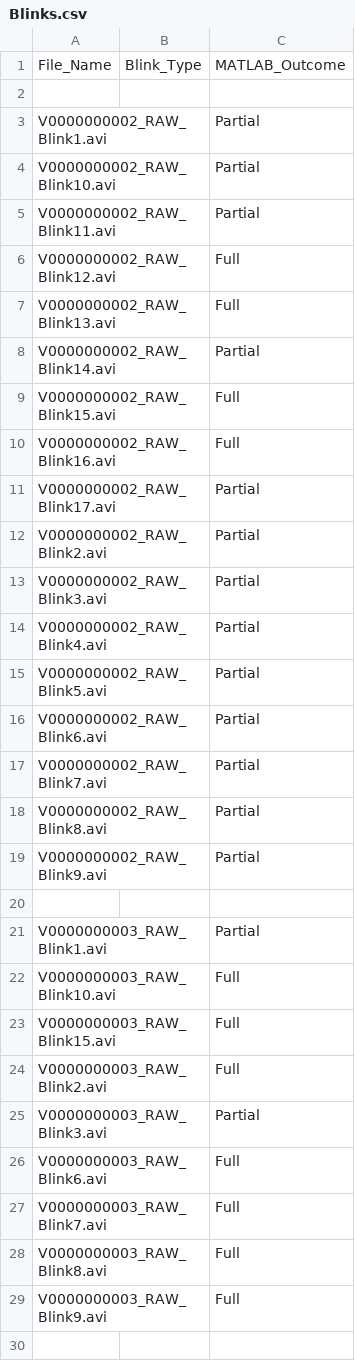
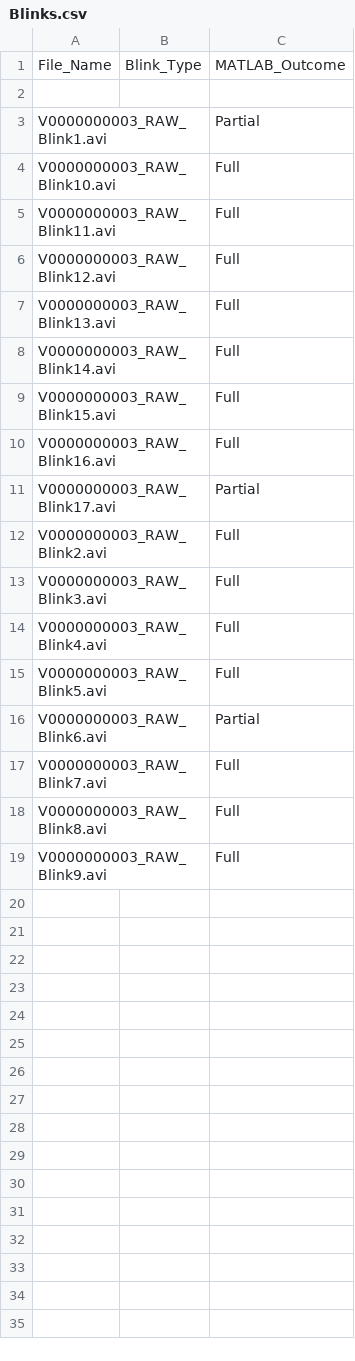
Before and after one commit to deepthinacharaju/Blink, a CSV file: Blinks.csv, drawn as a sheet; only a part is shown; the diff covers the shown part only.

```diff
--- a/Blinks.csv
+++ b/Blinks.csv
@@ -2,26 +2,16 @@ File_Name,Blink_Type,MATLAB_Outcome
 ,,
-V0000000002_RAW_Blink1.avi,,Partial
-V0000000002_RAW_Blink10.avi,,Partial
-V0000000002_RAW_Blink11.avi,,Partial
-V0000000002_RAW_Blink12.avi,,Full
-V0000000002_RAW_Blink13.avi,,Full
-V0000000002_RAW_Blink14.avi,,Partial
-V0000000002_RAW_Blink15.avi,,Full
-V0000000002_RAW_Blink16.avi,,Full
-V0000000002_RAW_Blink17.avi,,Partial
-V0000000002_RAW_Blink2.avi,,Partial
-V0000000002_RAW_Blink3.avi,,Partial
-V0000000002_RAW_Blink4.avi,,Partial
-V0000000002_RAW_Blink5.avi,,Partial
-V0000000002_RAW_Blink6.avi,,Partial
-V0000000002_RAW_Blink7.avi,,Partial
-V0000000002_RAW_Blink8.avi,,Partial
-V0000000002_RAW_Blink9.avi,,Partial
-,,
 V0000000003_RAW_Blink1.avi,,Partial
 V0000000003_RAW_Blink10.avi,,Full
+V0000000003_RAW_Blink11.avi,,Full
+V0000000003_RAW_Blink12.avi,,Full
+V0000000003_RAW_Blink13.avi,,Full
+V0000000003_RAW_Blink14.avi,,Full
 V0000000003_RAW_Blink15.avi,,Full
+V0000000003_RAW_Blink16.avi,,Full
+V0000000003_RAW_Blink17.avi,,Partial
 V0000000003_RAW_Blink2.avi,,Full
-V0000000003_RAW_Blink3.avi,,Partial
-V0000000003_RAW_Blink6.avi,,Full
+V0000000003_RAW_Blink3.avi,,Full
+V0000000003_RAW_Blink4.avi,,Full
+V0000000003_RAW_Blink5.avi,,Full
+V0000000003_RAW_Blink6.avi,,Partial
 V0000000003_RAW_Blink7.avi,,Full
@@ -29,2 +19 @@ V0000000003_RAW_Blink8.avi,,Full
 V0000000003_RAW_Blink9.avi,,Full
-,,
```
Also changed, not shown: 28 removed rows elsewhere in this file, 5 other files.
